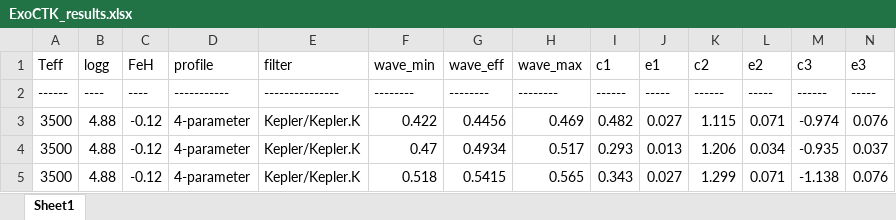
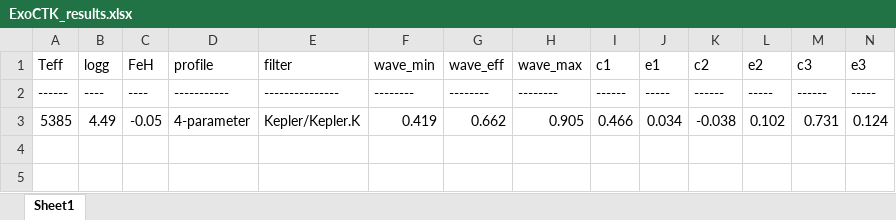
Before and after one commit to ViktorSumida/ECLIPSE-X-lambda, an Excel workbook: ExoCTK_results.xlsx, sheet Sheet1, drawn as a sheet; only a part is shown; values as stored, in another font and other column widths than the file's, no borders; removed rows and columns are numbered as before the commit, all else as after; rows hold the shown columns only; the diff names each change by its address in the sheet, - before the commit and + after, or states it on an @@ line.

```diff
--- a/ExoCTK_results.xlsx (sheet Sheet1)
+++ b/ExoCTK_results.xlsx (sheet Sheet1)
-row 3: 3500 | 4.88 | -0.12 | 4-parameter | Kepler/Kepler.K | 0.422 | 0.4456 | 0.469 | 0.482 | 0.027 | 1.115 | 0.071 | -0.974 | 0.076
-row 4: 3500 | 4.88 | -0.12 | 4-parameter | Kepler/Kepler.K | 0.47 | 0.4934 | 0.517 | 0.293 | 0.013 | 1.206 | 0.034 | -0.935 | 0.037
-row 5: 3500 | 4.88 | -0.12 | 4-parameter | Kepler/Kepler.K | 0.518 | 0.5415 | 0.565 | 0.343 | 0.027 | 1.299 | 0.071 | -1.138 | 0.076
+row 3: 5385 | 4.49 | -0.05 | 4-parameter | Kepler/Kepler.K | 0.419 | 0.662 | 0.905 | 0.466 | 0.034 | -0.038 | 0.102 | 0.731 | 0.124
```
Also changed, not shown: 2 other files.
